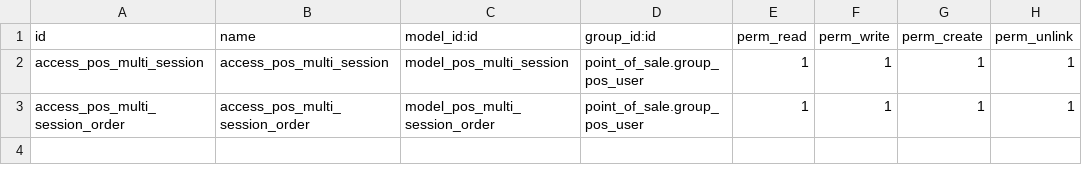
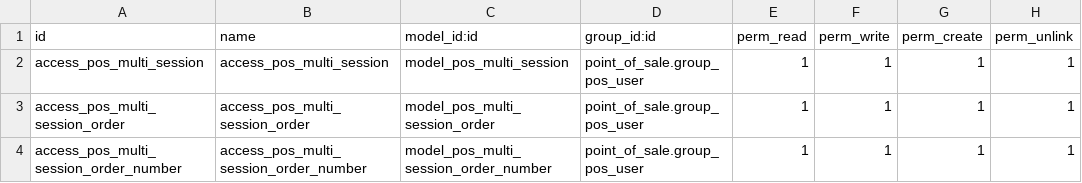
Before and after one commit to itpp-labs/pos-addons, a CSV file: pos_multi_session/security/ir.model.access.csv, drawn as a sheet.

Commit message:
[ADD] added new function get order number

```diff
--- a/pos_multi_session/security/ir.model.access.csv
+++ b/pos_multi_session/security/ir.model.access.csv
@@ -3 +3,2 @@ access_pos_multi_session,access_pos_multi_session,model_pos_multi_session,point_
 access_pos_multi_session_order,access_pos_multi_session_order,model_pos_multi_session_order,point_of_sale.group_pos_user,1,1,1,1
+access_pos_multi_session_order_number,access_pos_multi_session_order_number,model_pos_multi_session_order_number,point_of_sale.group_pos_user,1,1,1,1
```
Also changed, not shown: 4 other files.
